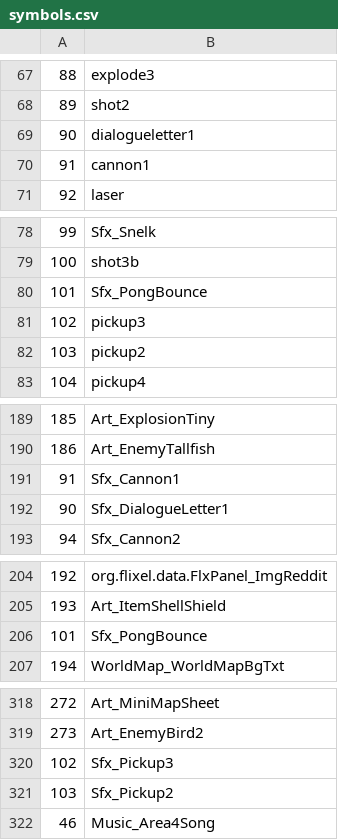
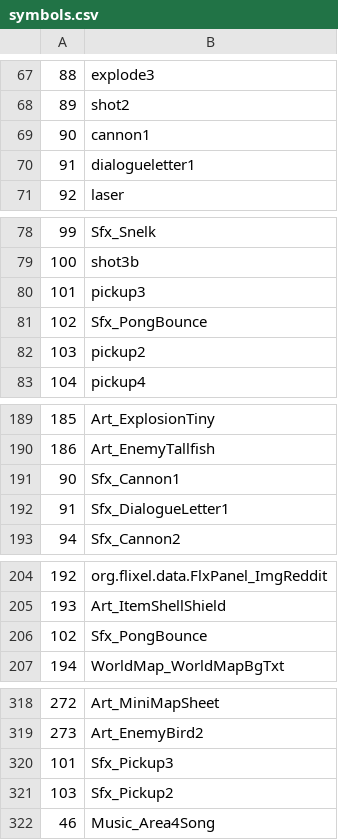
Before and after one commit to dimuslv/Flex-compilable-Snailiad-assets, a CSV file: exports/symbolClass/symbols.csv, drawn as a sheet; only a part is shown, gaps mark what is left out.

```diff
--- a/exports/symbolClass/symbols.csv
+++ b/exports/symbolClass/symbols.csv
@@ -68,4 +68,4 @@
 89;shot2
-90;dialogueletter1
-91;cannon1
+90;cannon1
+91;dialogueletter1
 92;laser
@@ -79,4 +79,4 @@
 100;shot3b
-101;Sfx_PongBounce
-102;pickup3
+101;pickup3
+102;Sfx_PongBounce
 103;pickup2
@@ -190,4 +190,4 @@
 186;Art_EnemyTallfish
-91;Sfx_Cannon1
-90;Sfx_DialogueLetter1
+90;Sfx_Cannon1
+91;Sfx_DialogueLetter1
 94;Sfx_Cannon2
@@ -205,3 +205,3 @@
 193;Art_ItemShellShield
-101;Sfx_PongBounce
+102;Sfx_PongBounce
 194;WorldMap_WorldMapBgTxt
@@ -319,3 +319,3 @@
 273;Art_EnemyBird2
-102;Sfx_Pickup3
+101;Sfx_Pickup3
 103;Sfx_Pickup2
```
Also changed, not shown: 15 other files.
